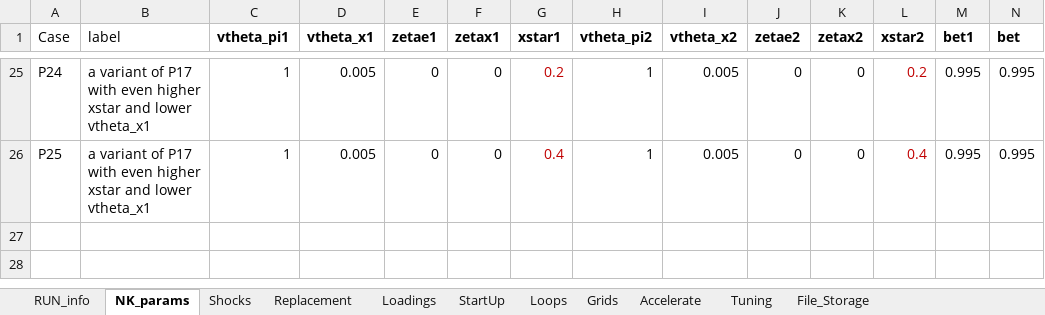
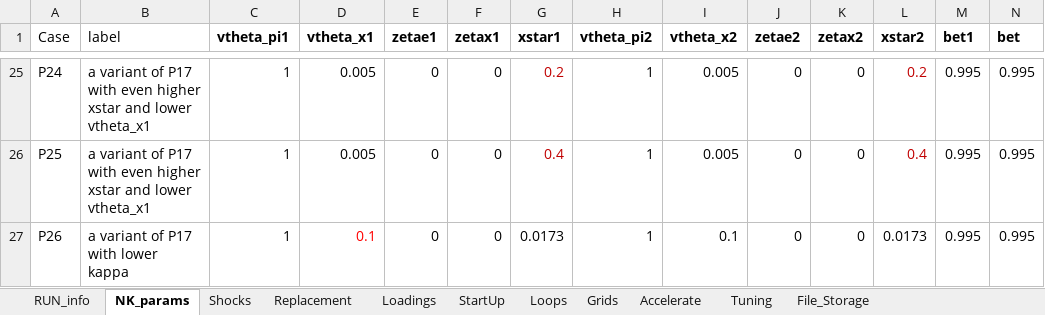
Before and after one commit to yangluust/ME3CodeAI, an Excel workbook: KLexperiments_ME_FLP_PD.xlsx, sheet NK_params, drawn as a sheet; only a part is shown, gaps mark what is left out; values as stored, in another font and other column widths than the file's, no borders; rows hold the shown columns only; the diff names each change by its address in the sheet, - before the commit and + after, or states it on an @@ line.

Commit message:
add a alpha delta figures under different parameters

```diff
--- a/KLexperiments_ME_FLP_PD.xlsx (sheet NK_params)
+++ b/KLexperiments_ME_FLP_PD.xlsx (sheet NK_params)
+row 27: P26 | a variant of P17 with lower kappa | 1 | 0.1 | 0 | 0 | 0.0173 | 1 | 0.1 | 0 | 0 | 0.0173 | 0.995 | 0.995
```
Also changed, not shown: sheet RUN_info, 15 other files.
